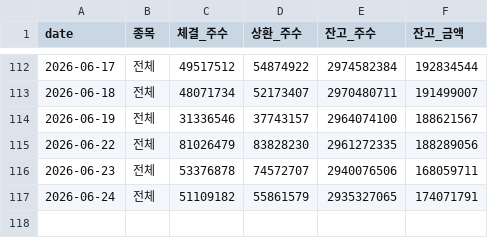
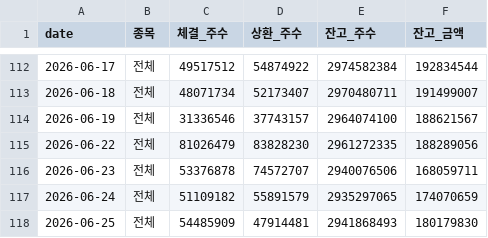
Before and after one commit to happymon77/kospi-analysis, a CSV file: data/대차거래_추이_2026Q1Q2.csv, drawn as a sheet; only a part is shown, gaps mark what is left out.

```diff
--- a/data/대차거래_추이_2026Q1Q2.csv
+++ b/data/대차거래_추이_2026Q1Q2.csv
@@ -116,2 +116,3 @@
 2026-06-23,전체,53376878,74572707,2940076506,168059711
-2026-06-24,전체,51109182,55861579,2935327065,174071791
+2026-06-24,전체,51109182,55891579,2935297065,174070659
+2026-06-25,전체,54485909,47914481,2941868493,180179830
```
Also changed, not shown: data/jeungsi_jageum_2026Q1Q2.csv, data/naver_kospi_daily.csv, 4 other files.
